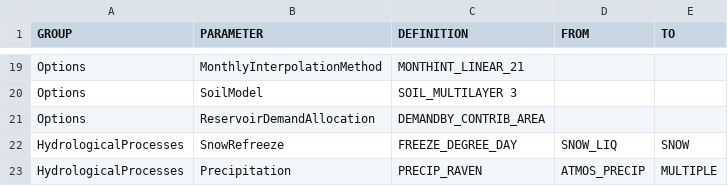
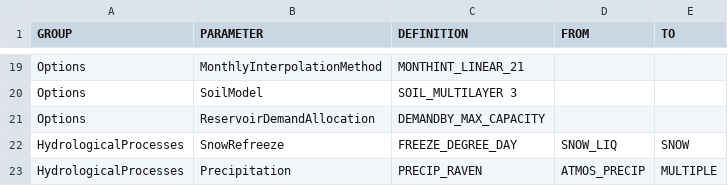
Before and after one commit to Okanagan-Basin-Water-Board/obwb-hydro-modelling, a CSV file: input-data/raw/parameter-codes/RVI-Template.csv, drawn as a sheet; only a part is shown, gaps mark what is left out.

Commit message:
Update to RVI-Template.csv to change the ReservoirDemandAllocation method from DEMANDBY_CONTRIB_AREA to DEMANDBY_MAX_CAPACITY

```diff
--- a/input-data/raw/parameter-codes/RVI-Template.csv
+++ b/input-data/raw/parameter-codes/RVI-Template.csv
@@ -20,3 +20,3 @@ Options,MonthlyInterpolationMethod,MONTHINT_LINEAR_21,,
 Options,SoilModel,SOIL_MULTILAYER 3,,
-Options,ReservoirDemandAllocation,DEMANDBY_CONTRIB_AREA,,
+Options,ReservoirDemandAllocation,DEMANDBY_MAX_CAPACITY,,
 HydrologicalProcesses,SnowRefreeze,FREEZE_DEGREE_DAY,SNOW_LIQ,SNOW
```
